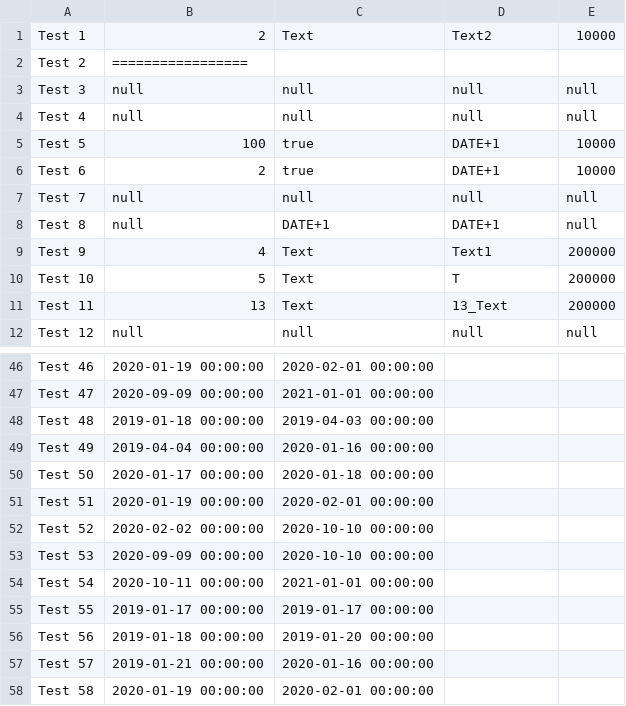
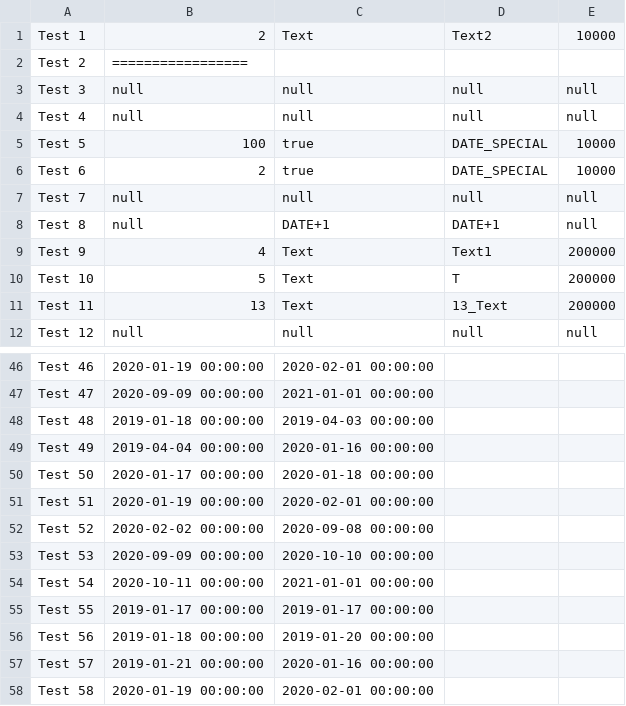
Before and after one commit to irimiacip/Odin_Backed_Tests, a CSV file: src/main/resources/process_request/expected/expected_values.csv, drawn as a sheet; only a part is shown, gaps mark what is left out.

```diff
--- a/src/main/resources/process_request/expected/expected_values.csv
+++ b/src/main/resources/process_request/expected/expected_values.csv
@@ -4,4 +4,4 @@
 "Test 4",null,null,null,null
-"Test 5",100,true,DATE+1,10000
-"Test 6",2,true,DATE+1,10000
+"Test 5",100,true,DATE_SPECIAL,10000
+"Test 6",2,true,DATE_SPECIAL,10000
 "Test 7",null,null,null,null
@@ -51,3 +51,3 @@
 "Test 51",2020-01-19 00:00:00,2020-02-01 00:00:00
-"Test 52",2020-02-02 00:00:00,2020-10-10 00:00:00
+"Test 52",2020-02-02 00:00:00,2020-09-08 00:00:00
 "Test 53",2020-09-09 00:00:00,2020-10-10 00:00:00
```
Also changed, not shown: 20 other files.
